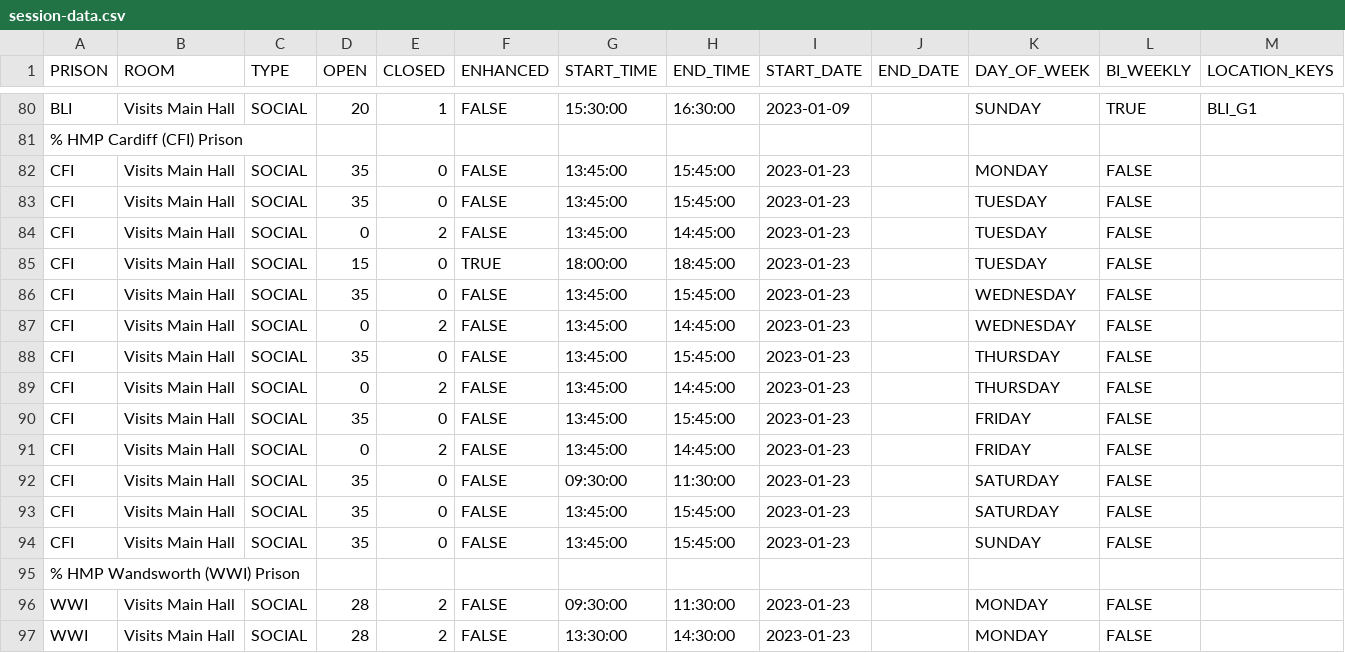
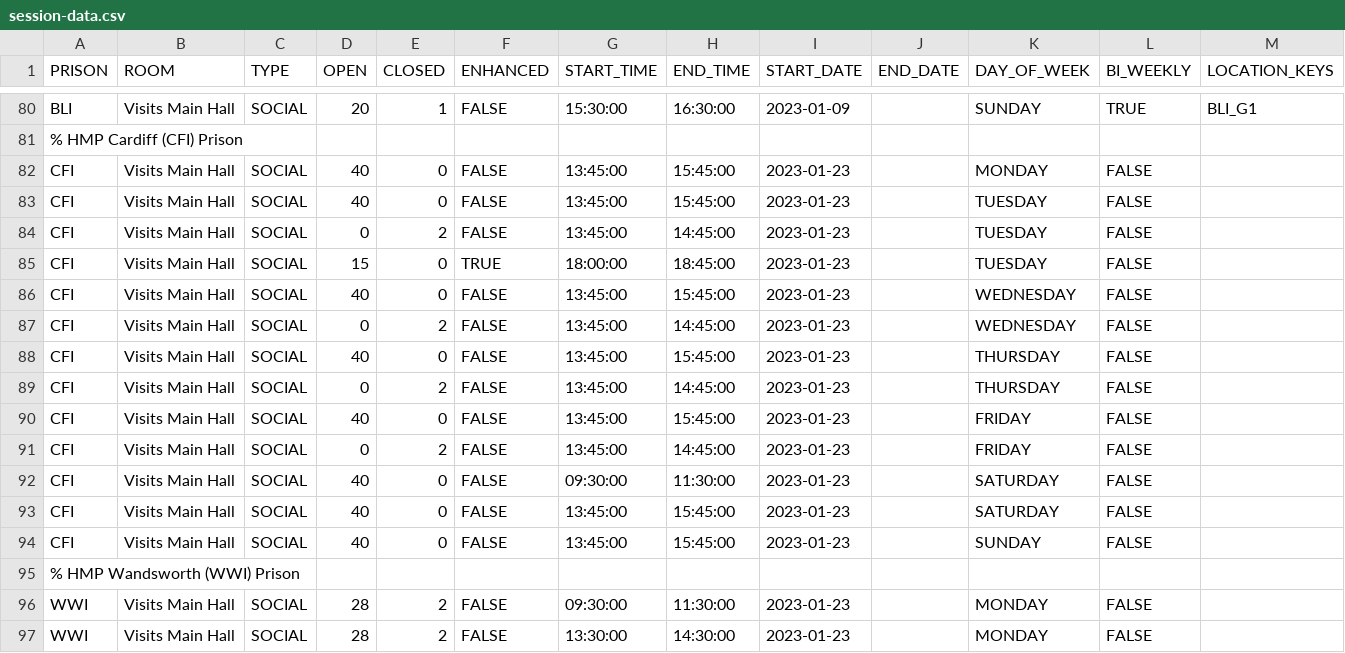
Before and after one commit to ministryofjustice/visit-scheduler, a CSV file: src/main/resources/session-template-data/session-data.csv, drawn as a sheet; only a part is shown, gaps mark what is left out.

Commit message:
VB-1672 Confirm establishment schedule, room names and capacity for HMP Cardiff (CFI), update to open capacity to 40 on standard templates

```diff
--- a/src/main/resources/session-template-data/session-data.csv
+++ b/src/main/resources/session-template-data/session-data.csv
@@ -81,15 +81,15 @@ BLI,Visits Main Hall,SOCIAL,20,1,FALSE,15:30:00,16:30:00,2023-01-09,,SUNDAY,TRUE
 % HMP Cardiff (CFI) Prison
-CFI,Visits Main Hall,SOCIAL,35,0,FALSE,13:45:00,15:45:00,2023-01-23,,MONDAY,FALSE,
-CFI,Visits Main Hall,SOCIAL,35,0,FALSE,13:45:00,15:45:00,2023-01-23,,TUESDAY,FALSE,
+CFI,Visits Main Hall,SOCIAL,40,0,FALSE,13:45:00,15:45:00,2023-01-23,,MONDAY,FALSE,
+CFI,Visits Main Hall,SOCIAL,40,0,FALSE,13:45:00,15:45:00,2023-01-23,,TUESDAY,FALSE,
 CFI,Visits Main Hall,SOCIAL,0,2,FALSE,13:45:00,14:45:00,2023-01-23,,TUESDAY,FALSE,
 CFI,Visits Main Hall,SOCIAL,15,0,TRUE,18:00:00,18:45:00,2023-01-23,,TUESDAY,FALSE,
-CFI,Visits Main Hall,SOCIAL,35,0,FALSE,13:45:00,15:45:00,2023-01-23,,WEDNESDAY,FALSE,
+CFI,Visits Main Hall,SOCIAL,40,0,FALSE,13:45:00,15:45:00,2023-01-23,,WEDNESDAY,FALSE,
 CFI,Visits Main Hall,SOCIAL,0,2,FALSE,13:45:00,14:45:00,2023-01-23,,WEDNESDAY,FALSE,
-CFI,Visits Main Hall,SOCIAL,35,0,FALSE,13:45:00,15:45:00,2023-01-23,,THURSDAY,FALSE,
+CFI,Visits Main Hall,SOCIAL,40,0,FALSE,13:45:00,15:45:00,2023-01-23,,THURSDAY,FALSE,
 CFI,Visits Main Hall,SOCIAL,0,2,FALSE,13:45:00,14:45:00,2023-01-23,,THURSDAY,FALSE,
-CFI,Visits Main Hall,SOCIAL,35,0,FALSE,13:45:00,15:45:00,2023-01-23,,FRIDAY,FALSE,
+CFI,Visits Main Hall,SOCIAL,40,0,FALSE,13:45:00,15:45:00,2023-01-23,,FRIDAY,FALSE,
 CFI,Visits Main Hall,SOCIAL,0,2,FALSE,13:45:00,14:45:00,2023-01-23,,FRIDAY,FALSE,
-CFI,Visits Main Hall,SOCIAL,35,0,FALSE,09:30:00,11:30:00,2023-01-23,,SATURDAY,FALSE,
-CFI,Visits Main Hall,SOCIAL,35,0,FALSE,13:45:00,15:45:00,2023-01-23,,SATURDAY,FALSE,
-CFI,Visits Main Hall,SOCIAL,35,0,FALSE,13:45:00,15:45:00,2023-01-23,,SUNDAY,FALSE,
+CFI,Visits Main Hall,SOCIAL,40,0,FALSE,09:30:00,11:30:00,2023-01-23,,SATURDAY,FALSE,
+CFI,Visits Main Hall,SOCIAL,40,0,FALSE,13:45:00,15:45:00,2023-01-23,,SATURDAY,FALSE,
+CFI,Visits Main Hall,SOCIAL,40,0,FALSE,13:45:00,15:45:00,2023-01-23,,SUNDAY,FALSE,
 % HMP Wandsworth (WWI) Prison
```
Also changed, not shown: 1 other file.
